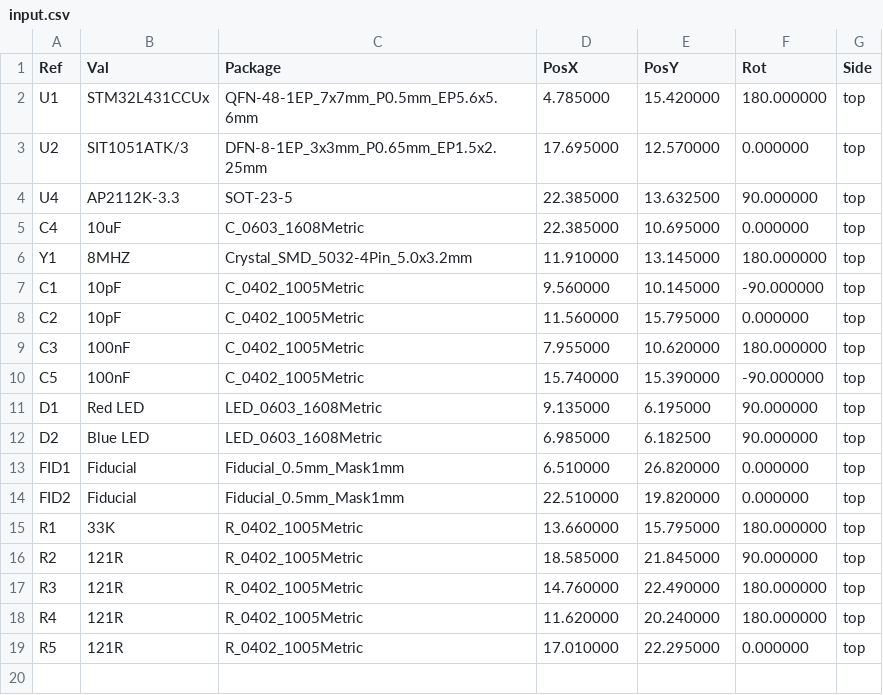
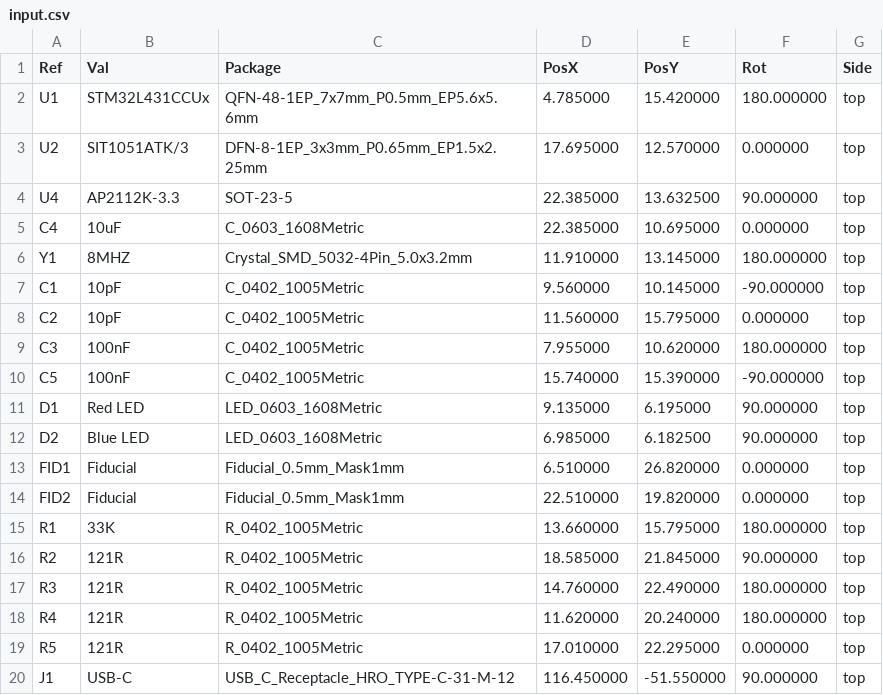
Before and after one commit to dotcypress/yy1, a CSV file: example/input.csv, drawn as a sheet; the diff names each change by its address in the sheet, - before the commit and + after, or states it on an @@ line.

```diff
--- a/example/input.csv
+++ b/example/input.csv
+row 20: J1 | USB-C | USB_C_Receptacle_HRO_TYPE-C-31-M-12 | 116.450000 | -51.550000 | 90.000000 | top
```
Also changed, not shown: example/feeder_config.csv, 6 other files.
